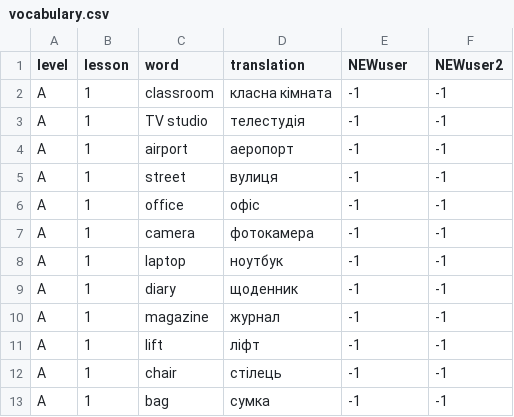
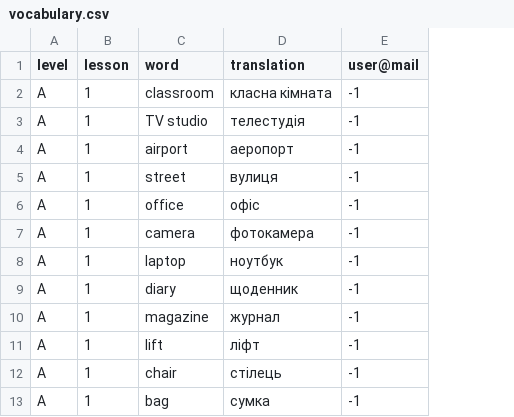
Before and after one commit to vovakhd/MKR, a CSV file: project_oop/vocabulary.csv, drawn as a sheet; only a part is shown; the diff names each change by its address in the sheet, - before the commit and + after, or states it on an @@ line.

Commit message:
Squashed commit Authorisation
commit bef3c62c843b367fed3b63c1400480faf9654cb1
Author: cheliuskina04 <122870686+cheliuskina04@users.noreply.github.com>
Date:   Fri Dec 1 12:34:44 2023 +0200

    authorisation is working

    працює реєстрація/логін, на головній сторінці відображається пошта користувача

```diff
--- a/project_oop/vocabulary.csv
+++ b/project_oop/vocabulary.csv
-column F (NEWuser2), rows 2-13: all -1
-E1: NEWuser
+E1: user@mail
```
Also changed, not shown: 14 other files.
